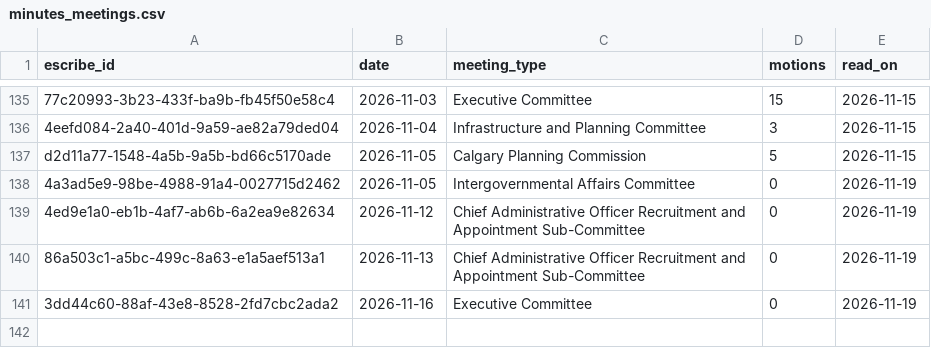
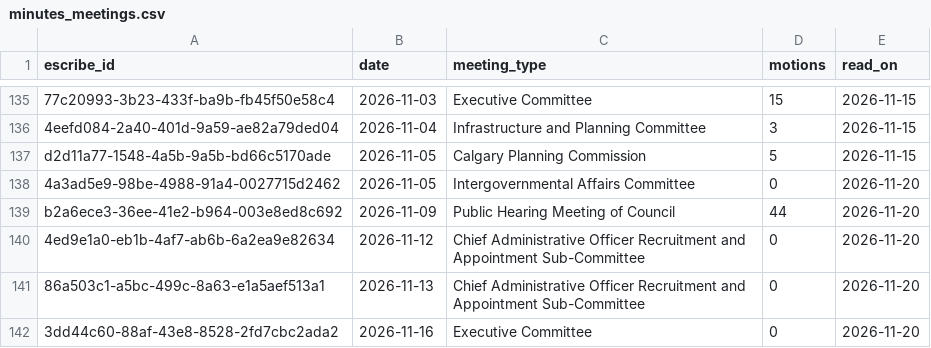
Before and after one commit to TrackingOurCash/YYC, a CSV file: data/votes/minutes_meetings.csv, drawn as a sheet; only a part is shown, gaps mark what is left out; addresses are those after the commit; the diff names each change by its address in the sheet, - before the commit and + after, or states it on an @@ line.

```diff
--- a/data/votes/minutes_meetings.csv
+++ b/data/votes/minutes_meetings.csv
-E138 (read_on): 2026-11-19
+E138 (read_on): 2026-11-20
+row 139: b2a6ece3-36ee-41e2-b964-003e8ed8c692 | 2026-11-09 | Public Hearing Meeting of Council | 44 | 2026-11-20
-E140:E142 (read_on): 2026-11-19
+E140:E142 (read_on): 2026-11-20
```
Also changed, not shown: data/grants/grants.csv, data/jobs/postings.csv, 10 other files.
